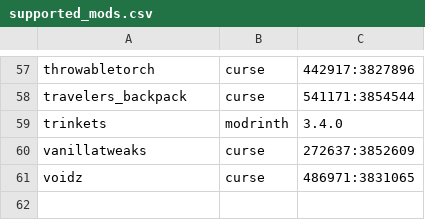
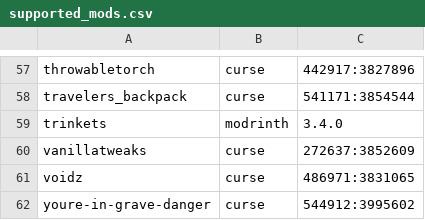
Before and after one commit to Crendgrim/DynamicCrosshairCompat, a CSV file: supported_mods.csv, drawn as a sheet; only a part is shown, gaps mark what is left out.

Commit message:
Add support for You're In Grave Danger

```diff
--- a/supported_mods.csv
+++ b/supported_mods.csv
@@ -61 +61,2 @@ vanillatweaks,curse,272637:3852609
 voidz,curse,486971:3831065
+youre-in-grave-danger,curse,544912:3995602
```
Also changed, not shown: 2 other files.
